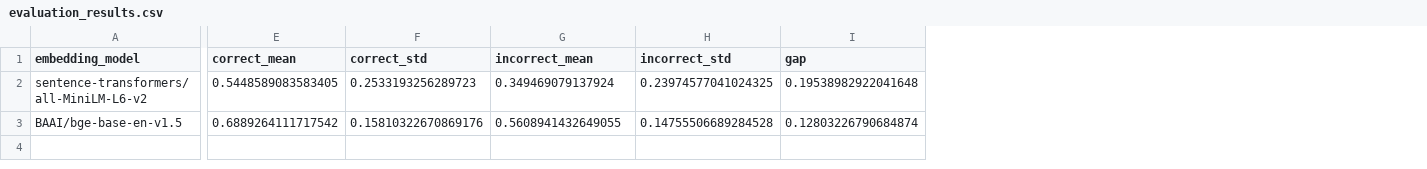
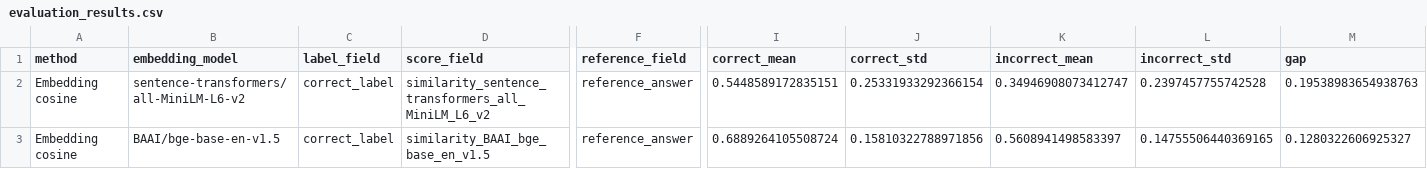
Before and after one commit to SkylerFeng/NLP, a CSV file: failures_analysis_and_improvement/datasets/results_nq_500/tables/evaluation_results.csv, drawn as a sheet; only a part is shown, gaps mark what is left out; addresses are those after the commit; the diff covers the shown part only; the diff names each change by its address in the sheet, - before the commit and + after, or states it on an @@ line.

Commit message:
Update Part 4 multi-view analysis

```diff
--- a/failures_analysis_and_improvement/datasets/results_nq_500/tables/evaluation_results.csv
+++ b/failures_analysis_and_improvement/datasets/results_nq_500/tables/evaluation_results.csv
+column A (method), rows 2-3: Embedding cosine | Embedding cosine
+column C (label_field), rows 2-3: correct_label | correct_label
+column D (score_field), rows 2-3: similarity_sentence_transformers_all_MiniLM_L6_v2 | similarity_BAAI_bge_base_en_v1.5
+column F (reference_field), rows 2-3: reference_answer | reference_answer
-I2 (correct_mean): 0.5448589083583405
+I2 (correct_mean): 0.5448589172835151
-J2 (correct_std): 0.2533193256289723
+J2 (correct_std): 0.25331933292366154
-K2 (incorrect_mean): 0.349469079137924
+K2 (incorrect_mean): 0.34946908073412747
-L2 (incorrect_std): 0.23974577041024325
+L2 (incorrect_std): 0.2397457755742528
-M2 (gap): 0.19538982922041648
+M2 (gap): 0.19538983654938763
-I3 (correct_mean): 0.6889264111717542
+I3 (correct_mean): 0.6889264105508724
-J3 (correct_std): 0.15810322670869176
+J3 (correct_std): 0.15810322788971856
-K3 (incorrect_mean): 0.5608941432649055
+K3 (incorrect_mean): 0.5608941498583397
-L3 (incorrect_std): 0.14755506689284528
+L3 (incorrect_std): 0.14755506440369165
-M3 (gap): 0.12803226790684874
+M3 (gap): 0.1280322606925327
```
Also changed, not shown: 2 edited cells elsewhere in this file, 15 other files.
